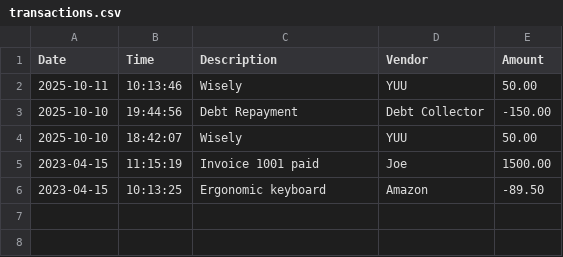
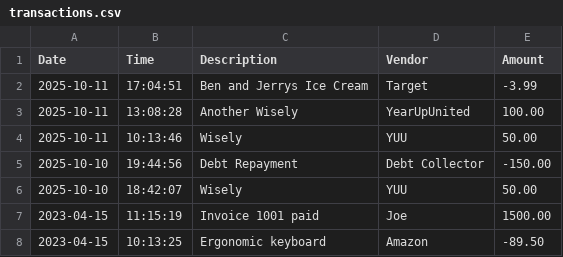
Before and after one commit to MarqCheddaBeans/AccountLedger, a CSV file: transactions.csv, drawn as a sheet.

```diff
--- a/transactions.csv
+++ b/transactions.csv
@@ -1,2 +1,4 @@
 Date		| Time		 | Description										 | Vendor				 |   Amount
+2025-10-11  | 17:04:51   | Ben and Jerrys Ice Cream                          | Target                |     -3.99
+2025-10-11  | 13:08:28   | Another Wisely                                    | YearUpUnited          |    100.00
 2025-10-11  | 10:13:46   | Wisely                                            | YUU                   |     50.00
```
Also changed, not shown: 1 other file.
